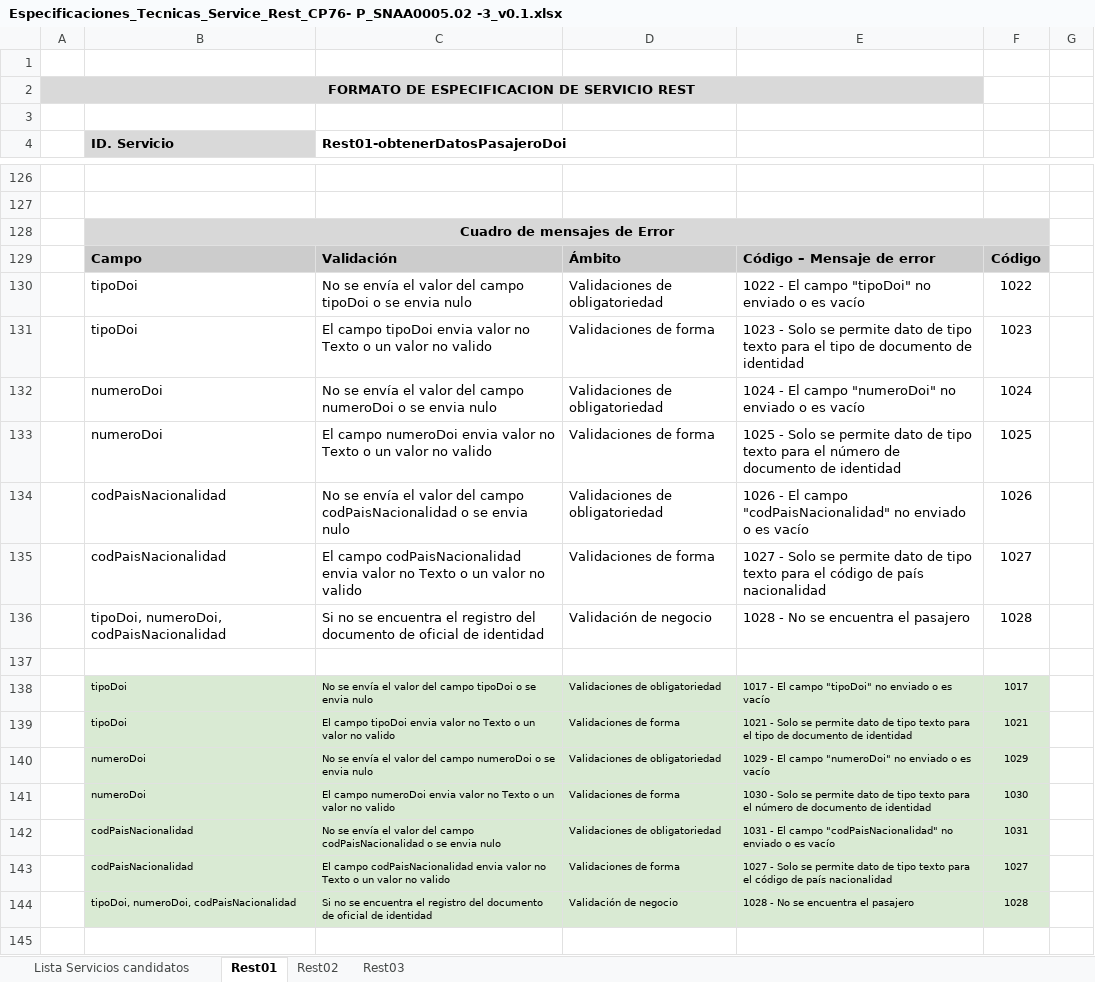
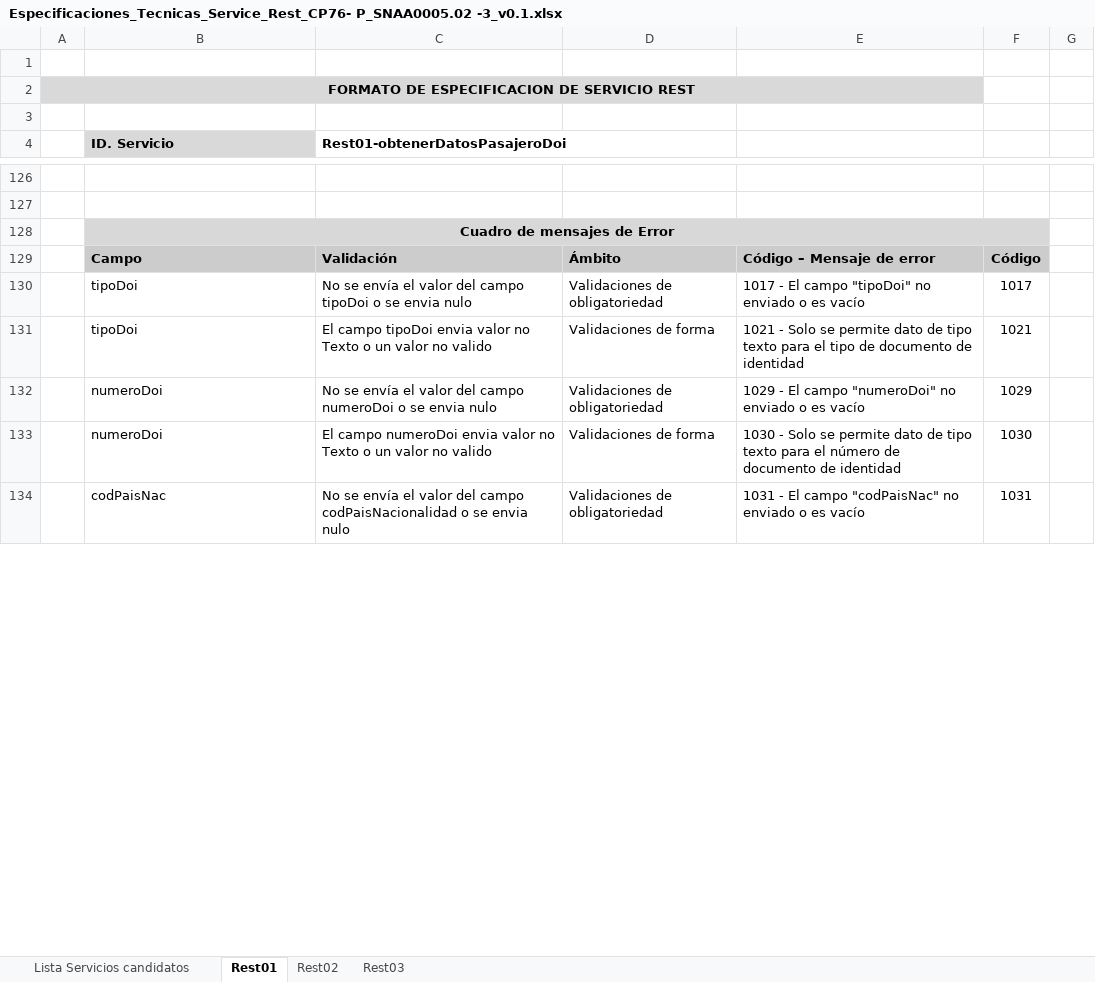
Before and after one commit to opalmott/Canvia_Sunat, an Excel workbook: 001-F2_341002_Consultas_Control_Pasajeros-CUS04-Catalogo_Pasajeros/Especificaciones_Tecnicas_Service_Rest_CP76- P_SNAA0005.02 -3_v0.1.xlsx, sheet Rest01, drawn as a sheet; only a part is shown, gaps mark what is left out; values as stored, in another font and other column widths than the file's, no borders; charts and pictures not drawn; removed rows and columns are numbered as before the commit, all else as after; the diff covers the shown part only; the diff names each change by its address in the sheet, - before the commit and + after, or states it on an @@ line.

```diff
--- a/001-F2_341002_Consultas_Control_Pasajeros-CUS04-Catalogo_Pasajeros/Especificaciones_Tecnicas_Service_Rest_CP76- P_SNAA0005.02 -3_v0.1.xlsx (sheet Rest01)
+++ b/001-F2_341002_Consultas_Control_Pasajeros-CUS04-Catalogo_Pasajeros/Especificaciones_Tecnicas_Service_Rest_CP76- P_SNAA0005.02 -3_v0.1.xlsx (sheet Rest01)
-row 130:  | tipoDoi | No se envía el valor del campo tipoDoi o se envia nulo | Validaciones de obligatoriedad | 1022 - El campo "tipoDoi" no enviado o es vacío | 1022
-row 131:  | tipoDoi | El campo tipoDoi envia valor no Texto o un valor no valido | Validaciones de forma | 1023 - Solo se permite dato de tipo texto para el tipo de documento de identidad | 1023
-row 132:  | numeroDoi | No se envía el valor del campo numeroDoi o se envia nulo | Validaciones de obligatoriedad | 1024 - El campo "numeroDoi" no enviado o es vacío | 1024
-row 133:  | numeroDoi | El campo numeroDoi envia valor no Texto o un valor no valido | Validaciones de forma | 1025 - Solo se permite dato de tipo texto para el número de documento de identidad | 1025
-row 134:  | codPaisNacionalidad | No se envía el valor del campo codPaisNacionalidad o se envia nulo | Validaciones de obligatoriedad | 1026 - El campo "codPaisNacionalidad" no enviado o es vacío | 1026
-row 135:  | codPaisNacionalidad | El campo codPaisNacionalidad envia valor no Texto o un valor no valido | Validaciones de forma | 1027 - Solo se permite dato de tipo texto para el código de país nacionalidad | 1027
-row 136:  | tipoDoi, numeroDoi, codPaisNacionalidad | Si no se encuentra el registro del documento de oficial de identidad | Validación de negocio | 1028 - No se encuentra el pasajero | 1028
-row 137: (empty)
-B130:F134 fill: #D9EAD3
+B130:F134 fill: none, text size: larger
-B134 (ID. Servicio): codPaisNacionalidad
+B134 (ID. Servicio): codPaisNac
-E134: …El campo "codPaisNacionalidad" no enviado…
+E134: …El campo "codPaisNac" no enviado…
-row 143:  | codPaisNacionalidad | El campo codPaisNacionalidad envia valor no Texto o un valor no valido | Validaciones de forma | 1027 - Solo se permite dato de tipo texto para el código de país nacionalidad | 1027
-row 144:  | tipoDoi, numeroDoi, codPaisNacionalidad | Si no se encuentra el registro del documento de oficial de identidad | Validación de negocio | 1028 - No se encuentra el pasajero | 1028
-row 145: (empty)
```
Also changed, not shown: 15 removed rows, 7 edited cells and cell formats elsewhere in this sheet, sheet Rest02, sheet Rest03, 3 other files.
